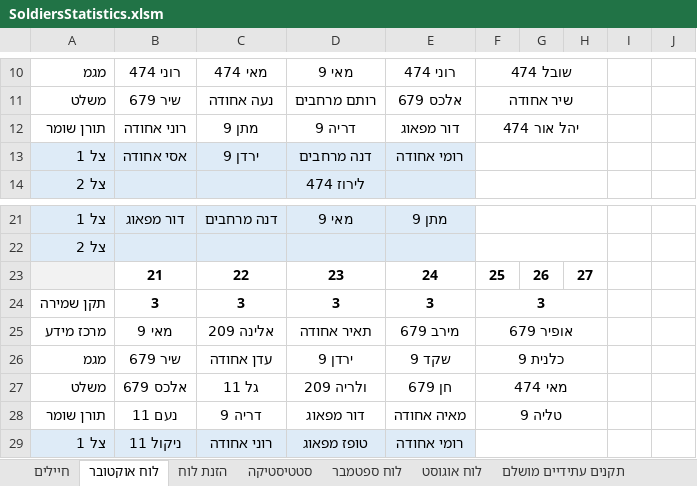
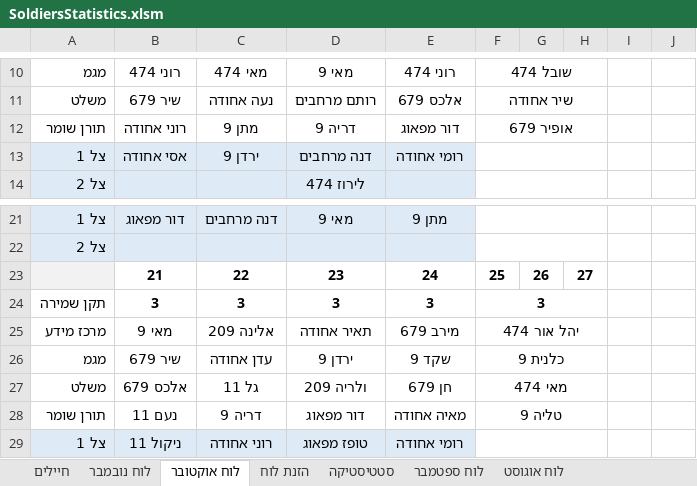
Before and after one commit to YuvalAlf/Duty-Table, an Excel workbook: SoldiersStatistics.xlsm, sheet לוח אוקטובר, drawn as a sheet; only a part is shown, gaps mark what is left out; values as stored, in another font and other column widths than the file's, no borders; the diff covers the shown part only; the diff names each change by its address in the sheet, - before the commit and + after, or states it on an @@ line.

```diff
--- a/SoldiersStatistics.xlsm (sheet לוח אוקטובר)
+++ b/SoldiersStatistics.xlsm (sheet לוח אוקטובר)
-F12: יהל אור 474
+F12: אופיר 679
-F25: אופיר 679
+F25: יהל אור 474
```
Also changed, not shown: 44 removed rows elsewhere in this sheet, sheet חיילים, sheet סטטיסטיקה, sheet לוח נובמבר, sheet לוח דצמבר, other sheet tabs, formulas that keep their value.
